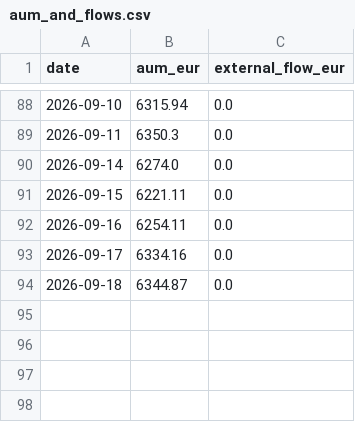
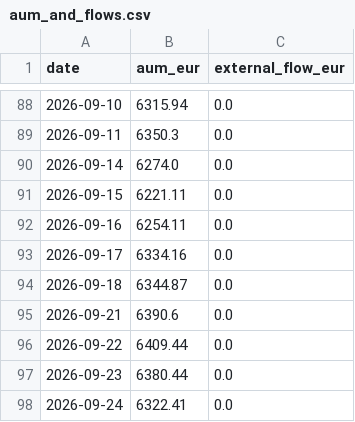
Before and after one commit to aachen-investment-club/capital-team-reports, a CSV file: assets/2026-Q3/charts/aum_and_flows.csv, drawn as a sheet; only a part is shown, gaps mark what is left out.

```diff
--- a/assets/2026-Q3/charts/aum_and_flows.csv
+++ b/assets/2026-Q3/charts/aum_and_flows.csv
@@ -94 +94,5 @@ date,aum_eur,external_flow_eur
 2026-09-18,6344.87,0.0
+2026-09-21,6390.6,0.0
+2026-09-22,6409.44,0.0
+2026-09-23,6380.44,0.0
+2026-09-24,6322.41,0.0
```
Also changed, not shown: assets/2026-Q3/Factor/position_exposures.csv, assets/2026-Q3/charts/daily_returns.csv, 19 other files.
